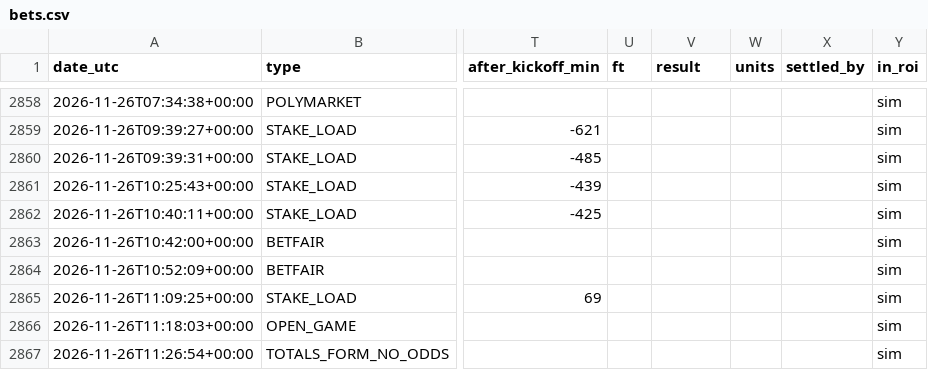
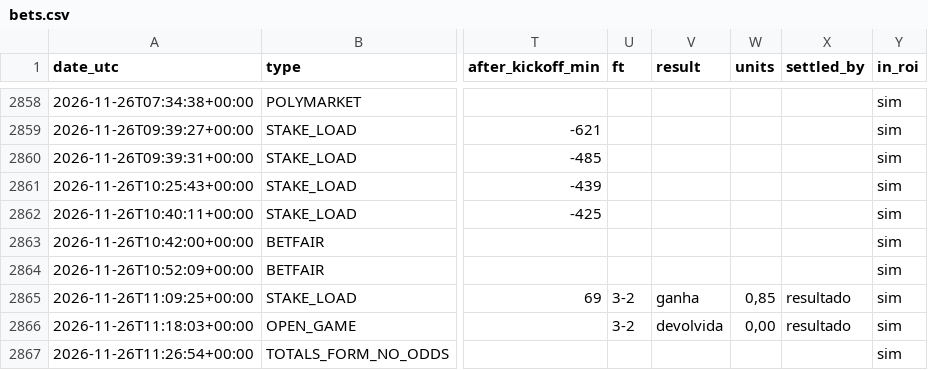
Before and after one commit to nunovinhas-creator/goal-roi, a CSV file: docs/bets.csv, drawn as a sheet; only a part is shown, gaps mark what is left out; the diff names each change by its address in the sheet, - before the commit and + after, or states it on an @@ line.

```diff
--- a/docs/bets.csv
+++ b/docs/bets.csv
-U2865:U2866 (ft): (empty)
+U2865:U2866 (ft): 3-2
-V2865 (result): (empty)
+V2865 (result): ganha
-W2865 (units): (empty)
+W2865 (units): 0,85
-X2865:X2866 (settled_by): (empty)
+X2865:X2866 (settled_by): resultado
-V2866 (result): (empty)
+V2866 (result): devolvida
-W2866 (units): (empty)
+W2866 (units): 0,00
```
Also changed, not shown: 4 other files.
